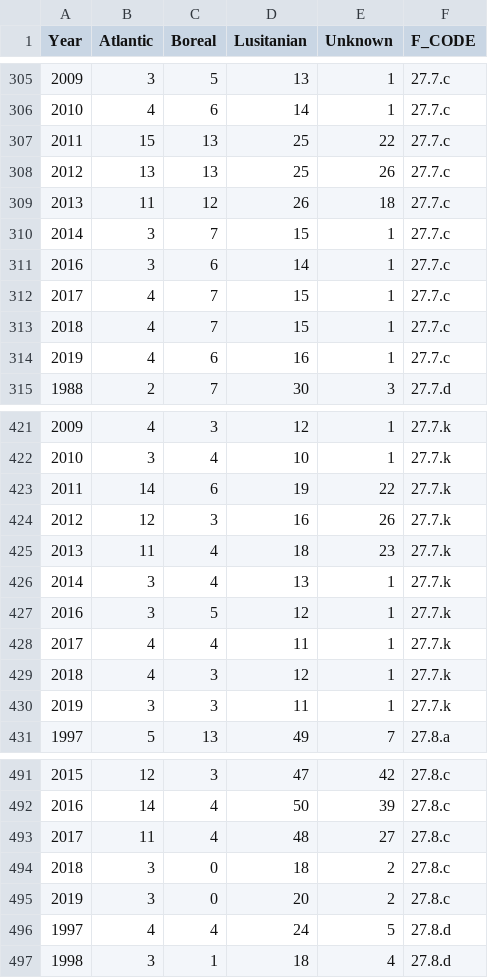
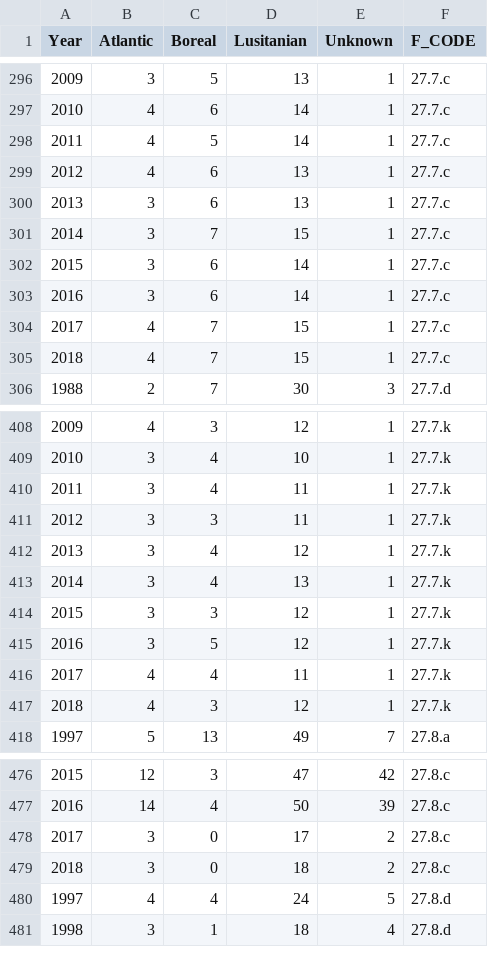
Before and after one commit to ices-taf/2020_ETC_fish-distribution-indicator, a CSV file: output/fig2_data.csv, drawn as a sheet; only a part is shown, gaps mark what is left out; the diff covers the shown part only.

```diff
--- a/output/fig2_data.csv
+++ b/output/fig2_data.csv
@@ -306,6 +297,7 @@
 2010,4,6,14,1,"27.7.c"
-2011,15,13,25,22,"27.7.c"
-2012,13,13,25,26,"27.7.c"
-2013,11,12,26,18,"27.7.c"
+2011,4,5,14,1,"27.7.c"
+2012,4,6,13,1,"27.7.c"
+2013,3,6,13,1,"27.7.c"
 2014,3,7,15,1,"27.7.c"
+2015,3,6,14,1,"27.7.c"
 2016,3,6,14,1,"27.7.c"
@@ -313,3 +305,2 @@
 2018,4,7,15,1,"27.7.c"
-2019,4,6,16,1,"27.7.c"
 1988,2,7,30,3,"27.7.d"
@@ -422,6 +409,7 @@
 2010,3,4,10,1,"27.7.k"
-2011,14,6,19,22,"27.7.k"
-2012,12,3,16,26,"27.7.k"
-2013,11,4,18,23,"27.7.k"
+2011,3,4,11,1,"27.7.k"
+2012,3,3,11,1,"27.7.k"
+2013,3,4,12,1,"27.7.k"
 2014,3,4,13,1,"27.7.k"
+2015,3,3,12,1,"27.7.k"
 2016,3,5,12,1,"27.7.k"
@@ -429,3 +417,2 @@
 2018,4,3,12,1,"27.7.k"
-2019,3,3,11,1,"27.7.k"
 1997,5,13,49,7,"27.8.a"
@@ -492,5 +477,4 @@
 2016,14,4,50,39,"27.8.c"
-2017,11,4,48,27,"27.8.c"
+2017,3,0,17,2,"27.8.c"
 2018,3,0,18,2,"27.8.c"
-2019,3,0,20,2,"27.8.c"
 1997,4,4,24,5,"27.8.d"
```
Also changed, not shown: 16 removed rows elsewhere in this file, output/fig3_data.csv, 1 other file.
